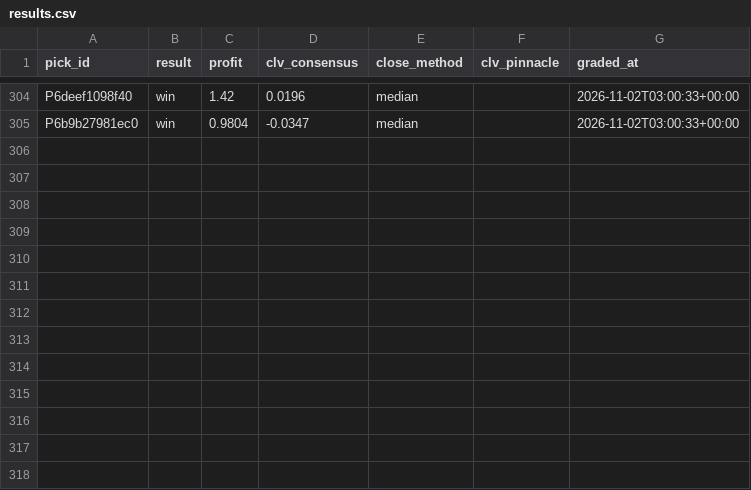
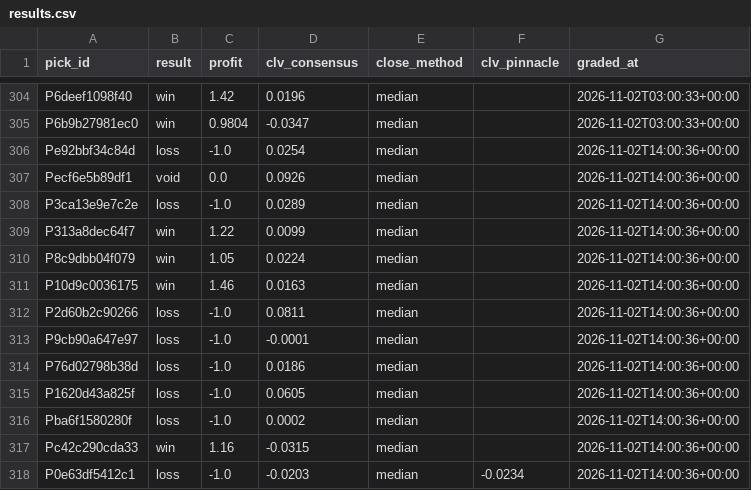
Before and after one commit to PirateKingInc/test-m11, a CSV file: ledger/results.csv, drawn as a sheet; only a part is shown, gaps mark what is left out; the diff names each change by its address in the sheet, - before the commit and + after, or states it on an @@ line.

```diff
--- a/ledger/results.csv
+++ b/ledger/results.csv
+row 306: Pe92bbf34c84d | loss | -1.0 | 0.0254 | median |  | 2026-11-02T14:00:36+00:00
+row 307: Pecf6e5b89df1 | void | 0.0 | 0.0926 | median |  | 2026-11-02T14:00:36+00:00
+row 308: P3ca13e9e7c2e | loss | -1.0 | 0.0289 | median |  | 2026-11-02T14:00:36+00:00
+row 309: P313a8dec64f7 | win | 1.22 | 0.0099 | median |  | 2026-11-02T14:00:36+00:00
+row 310: P8c9dbb04f079 | win | 1.05 | 0.0224 | median |  | 2026-11-02T14:00:36+00:00
+row 311: P10d9c0036175 | win | 1.46 | 0.0163 | median |  | 2026-11-02T14:00:36+00:00
+row 312: P2d60b2c90266 | loss | -1.0 | 0.0811 | median |  | 2026-11-02T14:00:36+00:00
+row 313: P9cb90a647e97 | loss | -1.0 | -0.0001 | median |  | 2026-11-02T14:00:36+00:00
+row 314: P76d02798b38d | loss | -1.0 | 0.0186 | median |  | 2026-11-02T14:00:36+00:00
+row 315: P1620d43a825f | loss | -1.0 | 0.0605 | median |  | 2026-11-02T14:00:36+00:00
+row 316: Pba6f1580280f | loss | -1.0 | 0.0002 | median |  | 2026-11-02T14:00:36+00:00
+row 317: Pc42c290cda33 | win | 1.16 | -0.0315 | median |  | 2026-11-02T14:00:36+00:00
+row 318: P0e63df5412c1 | loss | -1.0 | -0.0203 | median | -0.0234 | 2026-11-02T14:00:36+00:00
```
Also changed, not shown: ledger/labels.csv, 2 other files.
